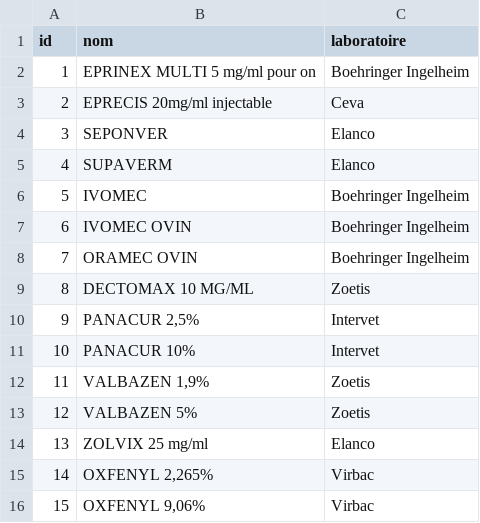
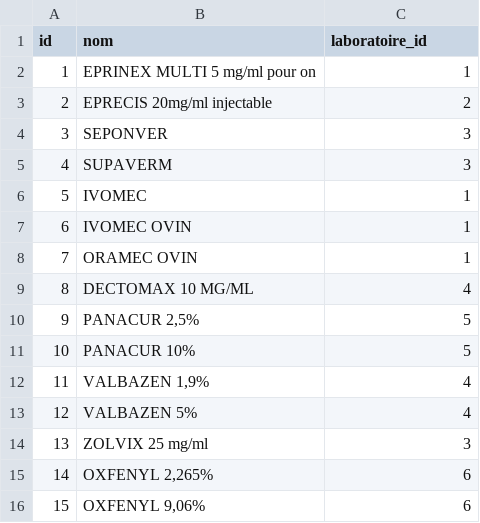
Before and after one commit to michelange2008/resist, a CSV file: database/seeders/csvs/anthelms.csv, drawn as a sheet.

```diff
--- a/database/seeders/csvs/anthelms.csv
+++ b/database/seeders/csvs/anthelms.csv
@@ -1,16 +1,16 @@
-id;nom;laboratoire
-1;EPRINEX MULTI 5 mg/ml pour on;Boehringer Ingelheim
-2;EPRECIS 20mg/ml injectable;Ceva
-3;SEPONVER;Elanco
-4;SUPAVERM;Elanco
-5;IVOMEC;Boehringer Ingelheim
-6;IVOMEC OVIN;Boehringer Ingelheim
-7;ORAMEC OVIN;Boehringer Ingelheim
-8;DECTOMAX 10 MG/ML;Zoetis
-9;PANACUR 2,5%;Intervet
-10;PANACUR 10%;Intervet
-11;VALBAZEN 1,9%;Zoetis
-12;VALBAZEN 5%;Zoetis
-13;ZOLVIX 25 mg/ml;Elanco
-14;OXFENYL 2,265%;Virbac
-15;OXFENYL 9,06%;Virbac
+id;nom;laboratoire_id
+1;EPRINEX MULTI 5 mg/ml pour on;1
+2;EPRECIS 20mg/ml injectable;2
+3;SEPONVER;3
+4;SUPAVERM;3
+5;IVOMEC;1
+6;IVOMEC OVIN;1
+7;ORAMEC OVIN;1
+8;DECTOMAX 10 MG/ML;4
+9;PANACUR 2,5%;5
+10;PANACUR 10%;5
+11;VALBAZEN 1,9%;4
+12;VALBAZEN 5%;4
+13;ZOLVIX 25 mg/ml;3
+14;OXFENYL 2,265%;6
+15;OXFENYL 9,06%;6
```
Also changed, not shown: 9 other files.
